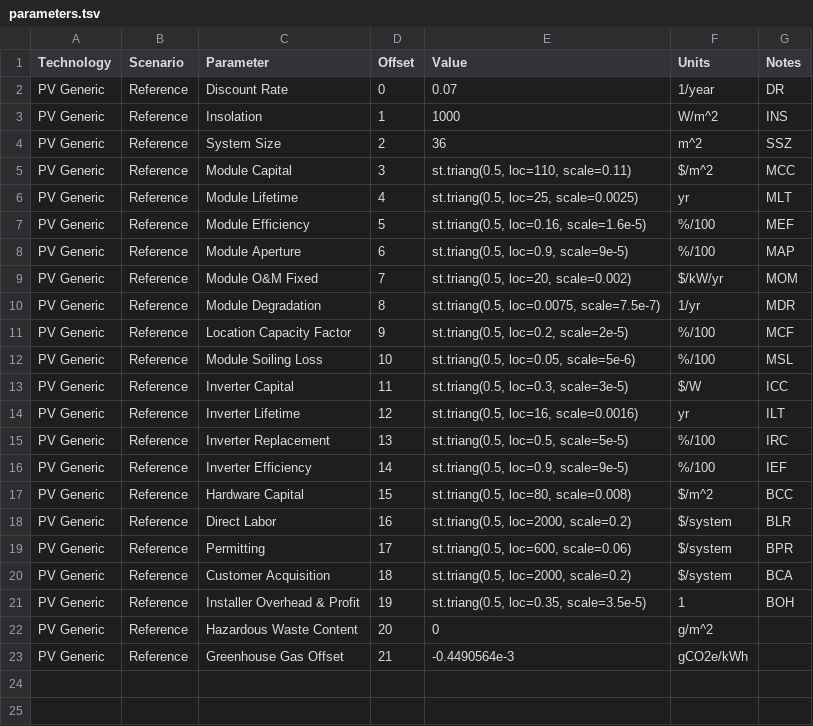
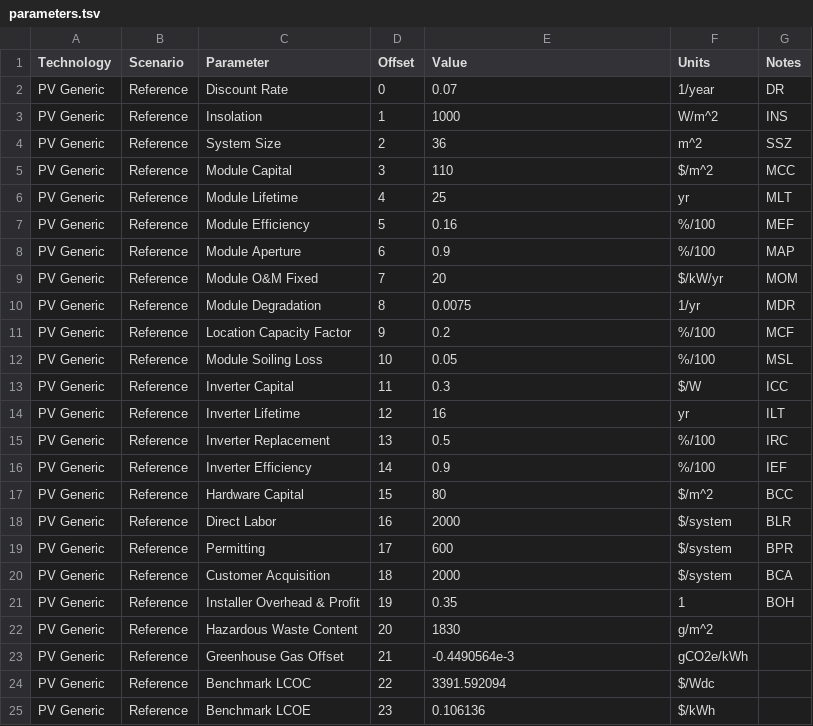
Before and after one commit to NREL/tyche, a TSV file: ioc-1/data/parameters.tsv, drawn as a sheet.

Commit message:
added benchmarks for comparison between technologies

```diff
--- a/ioc-1/data/parameters.tsv
+++ b/ioc-1/data/parameters.tsv
@@ -4,20 +4,22 @@ PV Generic	Reference	Insolation	1	1000	W/m^2	INS
 PV Generic	Reference	System Size	2	36	m^2	SSZ
-PV Generic	Reference	Module Capital	3	st.triang(0.5, loc=110, scale=0.11)	$/m^2	MCC
-PV Generic	Reference	Module Lifetime	4	st.triang(0.5, loc=25, scale=0.0025)	yr	MLT
-PV Generic	Reference	Module Efficiency	5	st.triang(0.5, loc=0.16, scale=1.6e-5)	%/100	MEF
-PV Generic	Reference	Module Aperture	6	st.triang(0.5, loc=0.9, scale=9e-5)	%/100	MAP
-PV Generic	Reference	Module O&M Fixed	7	st.triang(0.5, loc=20, scale=0.002)	$/kW/yr	MOM
-PV Generic	Reference	Module Degradation	8	st.triang(0.5, loc=0.0075, scale=7.5e-7)	1/yr	MDR
-PV Generic	Reference	Location Capacity Factor	9	st.triang(0.5, loc=0.2, scale=2e-5)	%/100	MCF
-PV Generic	Reference	Module Soiling Loss	10	st.triang(0.5, loc=0.05, scale=5e-6)	%/100	MSL
-PV Generic	Reference	Inverter Capital	11	st.triang(0.5, loc=0.3, scale=3e-5)	$/W	ICC
-PV Generic	Reference	Inverter Lifetime	12	st.triang(0.5, loc=16, scale=0.0016)	yr	ILT
-PV Generic	Reference	Inverter Replacement	13	st.triang(0.5, loc=0.5, scale=5e-5)	%/100	IRC
-PV Generic	Reference	Inverter Efficiency	14	st.triang(0.5, loc=0.9, scale=9e-5)	%/100	IEF
-PV Generic	Reference	Hardware Capital	15	st.triang(0.5, loc=80, scale=0.008)	$/m^2	BCC
-PV Generic	Reference	Direct Labor	16	st.triang(0.5, loc=2000, scale=0.2)	$/system	BLR
-PV Generic	Reference	Permitting	17	st.triang(0.5, loc=600, scale=0.06)	$/system	BPR
-PV Generic	Reference	Customer Acquisition	18	st.triang(0.5, loc=2000, scale=0.2)	$/system	BCA
-PV Generic	Reference	Installer Overhead & Profit	19	st.triang(0.5, loc=0.35, scale=3.5e-5)	1	BOH
-PV Generic	Reference	Hazardous Waste Content	20	0	g/m^2	
+PV Generic	Reference	Module Capital	3	110	$/m^2	MCC
+PV Generic	Reference	Module Lifetime	4	25	yr	MLT
+PV Generic	Reference	Module Efficiency	5	0.16	%/100	MEF
+PV Generic	Reference	Module Aperture	6	0.9	%/100	MAP
+PV Generic	Reference	Module O&M Fixed	7	20	$/kW/yr	MOM
+PV Generic	Reference	Module Degradation	8	0.0075	1/yr	MDR
+PV Generic	Reference	Location Capacity Factor	9	0.2	%/100	MCF
+PV Generic	Reference	Module Soiling Loss	10	0.05	%/100	MSL
+PV Generic	Reference	Inverter Capital	11	0.3	$/W	ICC
+PV Generic	Reference	Inverter Lifetime	12	16	yr	ILT
+PV Generic	Reference	Inverter Replacement	13	0.5	%/100	IRC
+PV Generic	Reference	Inverter Efficiency	14	0.9	%/100	IEF
+PV Generic	Reference	Hardware Capital	15	80	$/m^2	BCC
+PV Generic	Reference	Direct Labor	16	2000	$/system	BLR
+PV Generic	Reference	Permitting	17	600	$/system	BPR
+PV Generic	Reference	Customer Acquisition	18	2000	$/system	BCA
+PV Generic	Reference	Installer Overhead & Profit	19	0.35	1	BOH
+PV Generic	Reference	Hazardous Waste Content	20	1830	g/m^2	
 PV Generic	Reference	Greenhouse Gas Offset	21	-0.4490564e-3	gCO2e/kWh	
+PV Generic	Reference	Benchmark LCOC	22	3391.592094	$/Wdc	
+PV Generic	Reference	Benchmark LCOE	23	0.106136	$/kWh	
```
Also changed, not shown: ioc-1/data/results.tsv, 2 other files.
